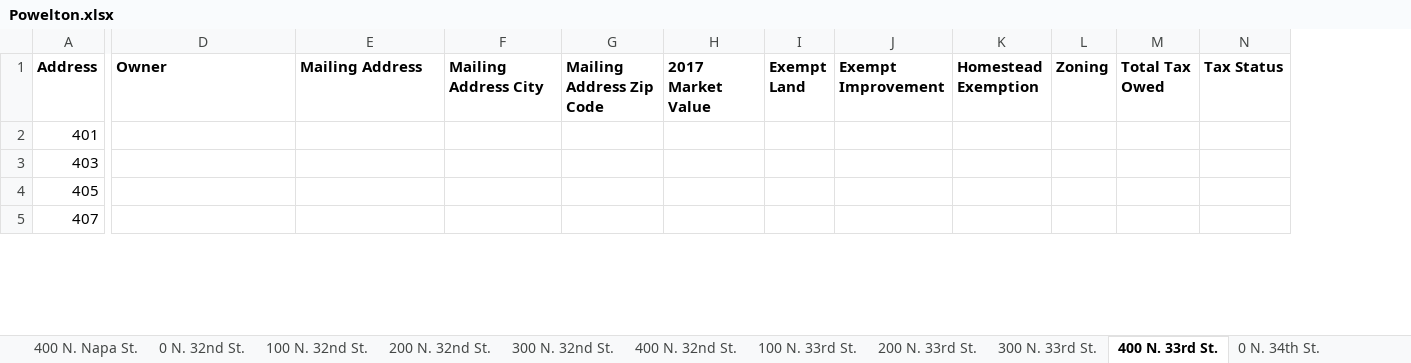
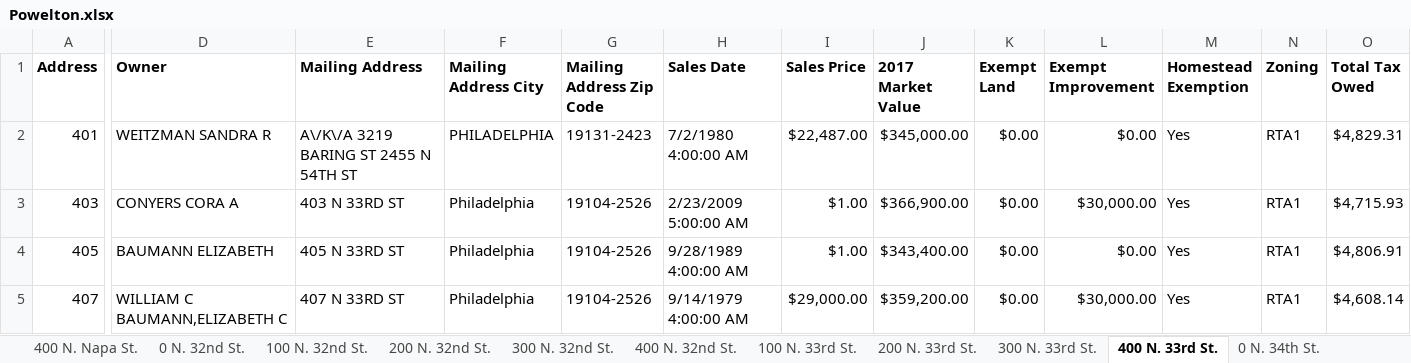
Before and after one commit to sunnydoll/AutoRecorder, an Excel workbook: AutoRecorder/AutoRecorder/bin/Debug/Powelton.xlsx, sheet 400 N. 33rd St., drawn as a sheet; only a part is shown, gaps mark what is left out; values as stored, in another font and other column widths than the file's, no borders; removed rows and columns are numbered as before the commit, all else as after; the diff covers the shown part only; the diff names each change by its address in the sheet, - before the commit and + after, or states it on an @@ line.

```diff
--- a/AutoRecorder/AutoRecorder/bin/Debug/Powelton.xlsx (sheet 400 N. 33rd St.)
+++ b/AutoRecorder/AutoRecorder/bin/Debug/Powelton.xlsx (sheet 400 N. 33rd St.)
+column H (Sales Date), rows 2-5: 7/2/1980 4:00:00 AM | 2/23/2009 5:00:00 AM | 9/28/1989 4:00:00 AM | 9/14/1979 4:00:00 AM
+column I (Sales Price), rows 2-5: $22,487.00 | $1.00 | $1.00 | $29,000.00
-column N (Tax Status), empty
-D2 (Owner): (empty)
+D2 (Owner): WEITZMAN SANDRA R
-E2 (Mailing Address): (empty)
+E2 (Mailing Address): A\/K\/A 3219 BARING ST 2455 N 54TH ST
-F2 (Mailing Address City): (empty)
+F2 (Mailing Address City): PHILADELPHIA
-G2 (Mailing Address Zip Code): (empty)
+G2 (Mailing Address Zip Code): 19131-2423
-J2 (2017 Market Value): (empty)
+J2 (2017 Market Value): $345,000.00
-K2:K5 (Exempt Land): (empty)
+K2:K5 (Exempt Land): $0.00
-L2 (Exempt Improvement): (empty)
+L2 (Exempt Improvement): $0.00
-M2:M5 (Homestead Exemption): (empty)
+M2:M5 (Homestead Exemption): Yes
-N2:N5 (Zoning): (empty)
+N2:N5 (Zoning): RTA1
-O2 (Total Tax Owed): (empty)
+O2 (Total Tax Owed): $4,829.31
-D3 (Owner): (empty)
+D3 (Owner): CONYERS CORA A
-E3 (Mailing Address): (empty)
+E3 (Mailing Address): 403 N 33RD ST
-F3:F5 (Mailing Address City): (empty)
+F3:F5 (Mailing Address City): Philadelphia
-G3:G5 (Mailing Address Zip Code): (empty)
+G3:G5 (Mailing Address Zip Code): 19104-2526
-J3 (2017 Market Value): (empty)
+J3 (2017 Market Value): $366,900.00
-L3 (Exempt Improvement): (empty)
+L3 (Exempt Improvement): $30,000.00
-O3 (Total Tax Owed): (empty)
+O3 (Total Tax Owed): $4,715.93
-D4 (Owner): (empty)
+D4 (Owner): BAUMANN ELIZABETH
-E4 (Mailing Address): (empty)
+E4 (Mailing Address): 405 N 33RD ST
-J4 (2017 Market Value): (empty)
+J4 (2017 Market Value): $343,400.00
-L4 (Exempt Improvement): (empty)
+L4 (Exempt Improvement): $0.00
-O4 (Total Tax Owed): (empty)
+O4 (Total Tax Owed): $4,806.91
-D5 (Owner): (empty)
+D5 (Owner): WILLIAM C BAUMANN,ELIZABETH C
-E5 (Mailing Address): (empty)
+E5 (Mailing Address): 407 N 33RD ST
-J5 (2017 Market Value): (empty)
+J5 (2017 Market Value): $359,200.00
-L5 (Exempt Improvement): (empty)
+L5 (Exempt Improvement): $30,000.00
-O5 (Total Tax Owed): (empty)
+O5 (Total Tax Owed): $4,608.14
```
Also changed, not shown: 260 edited cells elsewhere in this sheet, sheet 400 N. 32nd St., sheet 3200 Powelton Ave., sheet 3400 Powelton Ave., sheet 3200 Winter St., sheet 3500 Hamilton St., sheet 3400 Baring St., 52 more sheets, 36 other files.
